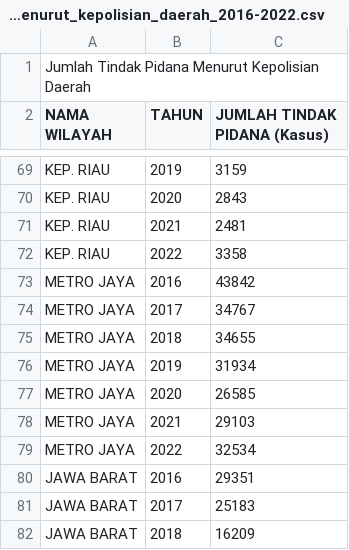
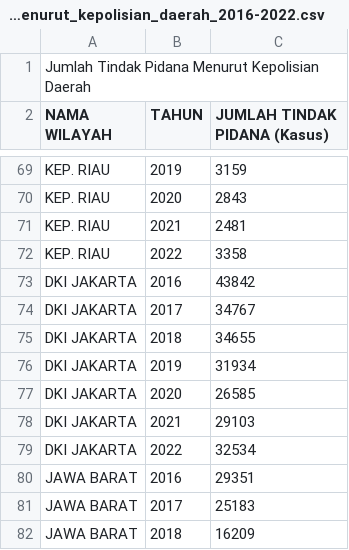
Before and after one commit to frzxw/EDA-data-mining-6, a CSV file: cleaned/kriminalitas/jumlah_tindak_pidana_menurut_kepolisian_daerah_2016-2022.csv, drawn as a sheet; only a part is shown, gaps mark what is left out.

Commit message:
Update jumlah_tindak_pidana_menurut_kepolisian_daerah_2016-2022.csv

```diff
--- a/cleaned/kriminalitas/jumlah_tindak_pidana_menurut_kepolisian_daerah_2016-2022.csv
+++ b/cleaned/kriminalitas/jumlah_tindak_pidana_menurut_kepolisian_daerah_2016-2022.csv
@@ -72,9 +72,9 @@ KEP. RIAU,2021,2481
 KEP. RIAU,2022,3358
-METRO JAYA,2016,43842
-METRO JAYA,2017,34767
-METRO JAYA,2018,34655
-METRO JAYA,2019,31934
-METRO JAYA,2020,26585
-METRO JAYA,2021,29103
-METRO JAYA,2022,32534
+DKI JAKARTA,2016,43842
+DKI JAKARTA,2017,34767
+DKI JAKARTA,2018,34655
+DKI JAKARTA,2019,31934
+DKI JAKARTA,2020,26585
+DKI JAKARTA,2021,29103
+DKI JAKARTA,2022,32534
 JAWA BARAT,2016,29351
```
